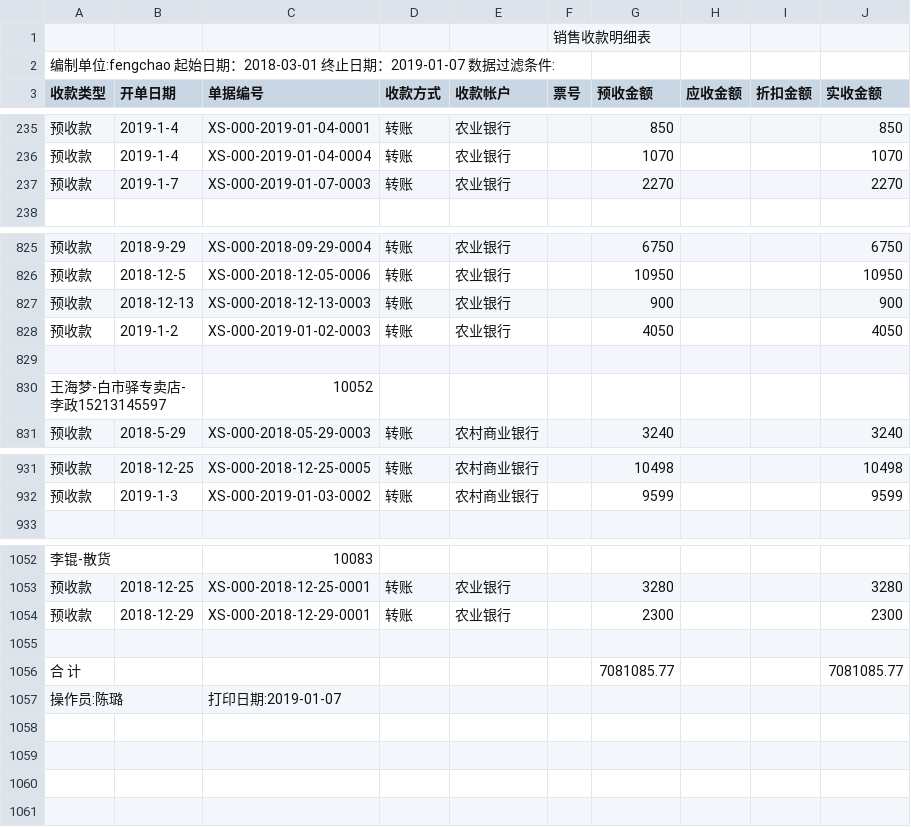
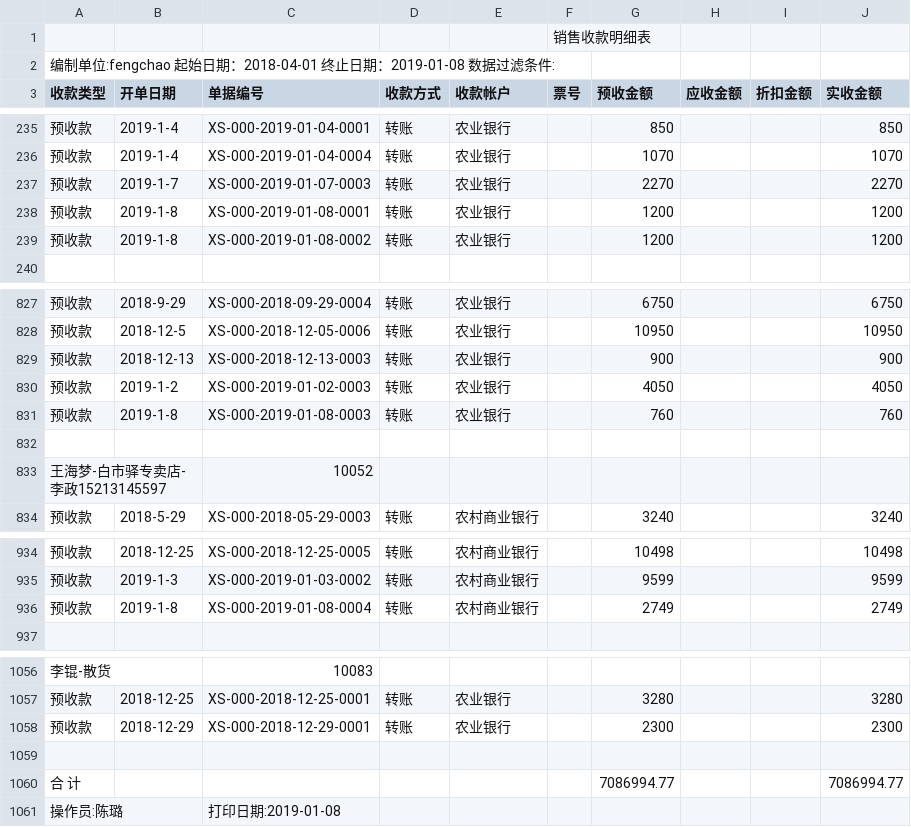
Before and after one commit to wb88517/Feng-chao, a CSV file: 销售收款明细表.csv, drawn as a sheet; only a part is shown, gaps mark what is left out.

Commit message:
Update 销售收款明细表.csv

```diff
--- a/销售收款明细表.csv
+++ b/销售收款明细表.csv
@@ -1,3 +1,3 @@
 ,,,,,销售收款明细表,,,,
-编制单位:fengchao   起始日期：2018-03-01 终止日期：2019-01-07   数据过滤条件:        ,,,,,,,,,
+编制单位:fengchao   起始日期：2018-04-01 终止日期：2019-01-08   数据过滤条件:        ,,,,,,,,,
 收款类型,开单日期,单据编号,收款方式,收款帐户,票号,预收金额,应收金额,折扣金额,实收金额
@@ -237,2 +237,4 @@
 预收款,2019-1-7,XS-000-2019-01-07-0003,转账,农业银行,,2270, , ,2270
+预收款,2019-1-8,XS-000-2019-01-08-0001,转账,农业银行,,1200, , ,1200
+预收款,2019-1-8,XS-000-2019-01-08-0002,转账,农业银行,,1200, , ,1200
 ,,,,,,,,,
@@ -828,2 +830,3 @@
 预收款,2019-1-2,XS-000-2019-01-02-0003,转账,农业银行,,4050, , ,4050
+预收款,2019-1-8,XS-000-2019-01-08-0003,转账,农业银行,,760, , ,760
 ,,,,,,,,,
@@ -932,2 +935,3 @@
 预收款,2019-1-3,XS-000-2019-01-03-0002,转账,农村商业银行,,9599, , ,9599
+预收款,2019-1-8,XS-000-2019-01-08-0004,转账,农村商业银行,,2749, , ,2749
 ,,,,,,,,,
@@ -1055,3 +1059,3 @@
 ,,,,,,,,,
-合 计,,,,,,7081085.77, , ,7081085.77
-操作员:陈璐,,打印日期:2019-01-07,,,,,,,
+合 计,,,,,,7086994.77, , ,7086994.77
+操作员:陈璐,,打印日期:2019-01-08,,,,,,,
```
